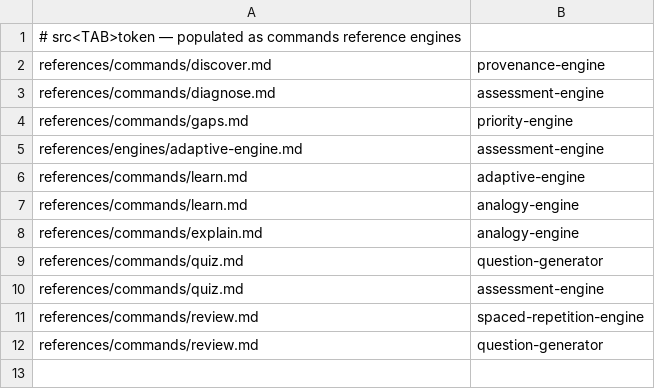
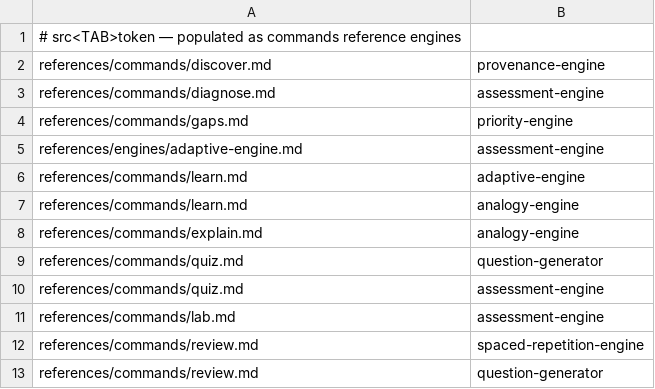
Before and after one commit to sachinkg12/certification-coach, a TSV file: verify/crossref.tsv, drawn as a sheet; the diff names each change by its address in the sheet, - before the commit and + after, or states it on an @@ line.

```diff
--- a/verify/crossref.tsv
+++ b/verify/crossref.tsv
+row 11: references/commands/lab.md | assessment-engine
```
Also changed, not shown: verify/required-sections.tsv, verify/spec-coverage.tsv, 2 other files.
